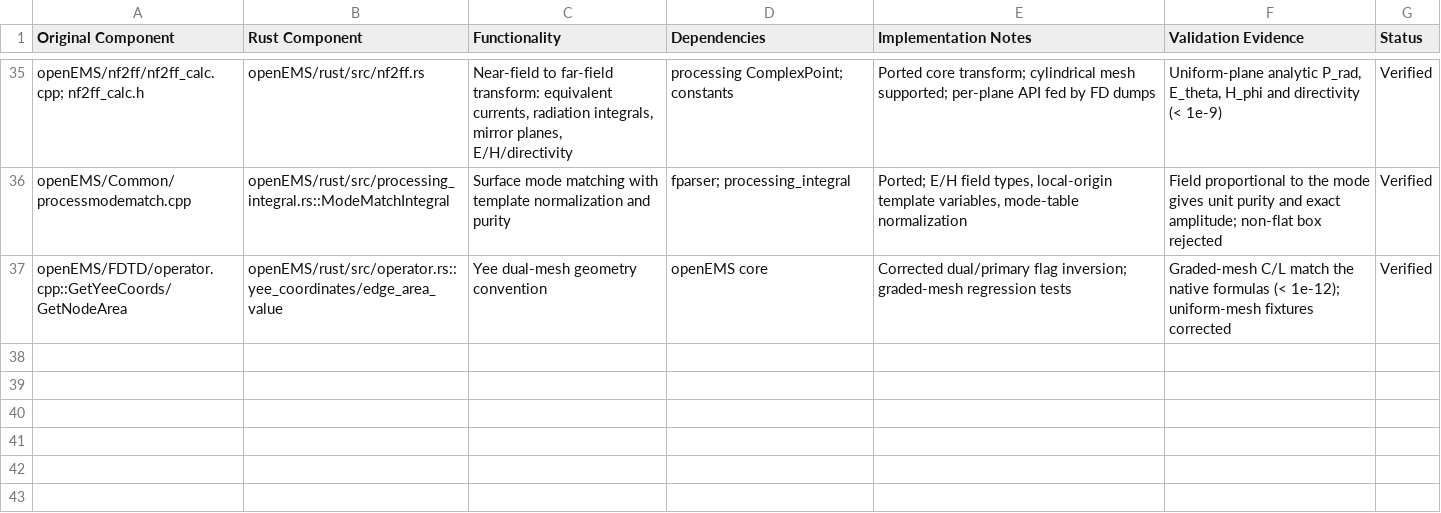
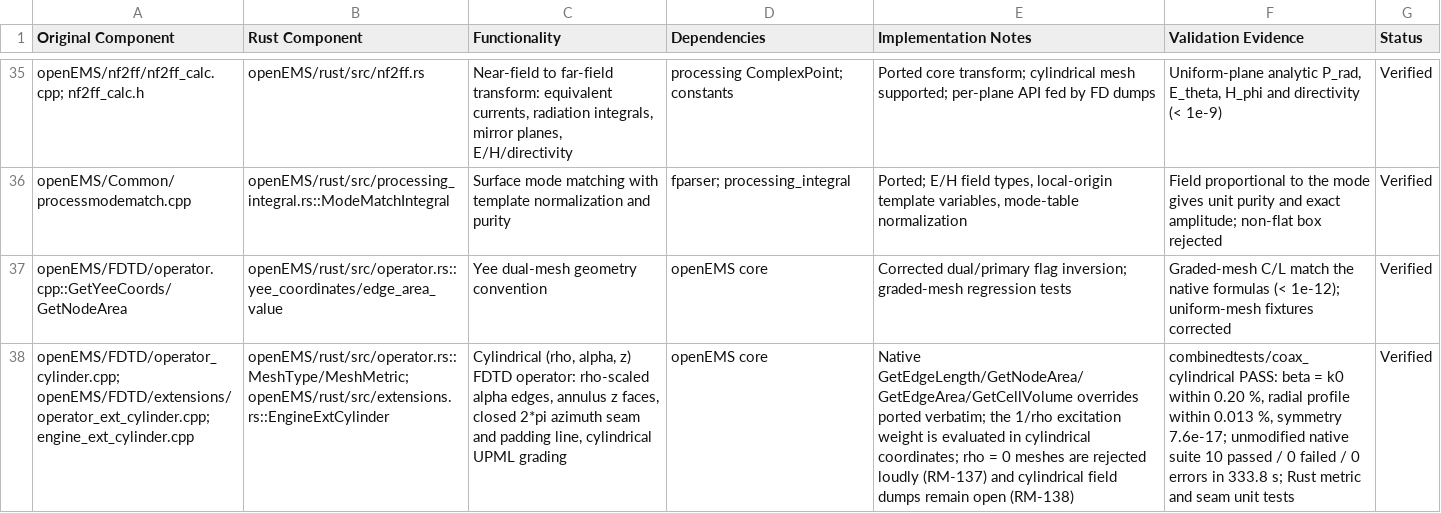
Before and after one commit to mberkanbicer/openEMS-Project, a CSV file: docs/migration/COVERAGE_MATRIX.csv, drawn as a sheet; only a part is shown, gaps mark what is left out; the diff names each change by its address in the sheet, - before the commit and + after, or states it on an @@ line.

```diff
--- a/docs/migration/COVERAGE_MATRIX.csv
+++ b/docs/migration/COVERAGE_MATRIX.csv
+row 38: openEMS/FDTD/operator_cylinder.cpp; openEMS/FDTD/extensions/operator_ext_cylinder.cpp; engine_ext_cylinder.cpp | openEMS/rust/src/operator.rs::MeshType/MeshMetric; openEMS/rust/src/extensions.rs::EngineExtCylinder | Cylindrical (rho, alpha, z) FDTD operator: rho-scaled alpha edges, annulus z faces, closed 2*pi azimuth seam and padding line, cylindrical UPML grading | openEMS core | Native GetEdgeLength/GetNodeArea/GetEdgeArea/GetCellVolume overrides ported verbatim; the 1/rho excitation weight is evaluated in cylindrical coordinates; rho = 0 meshes are rejected loudly (RM-137) and cylindrical field dumps remain open (RM-138) | combinedtests/coax_cylindrical PASS: beta = k0 within 0.20 %, radial profile within 0.013 %, symmetry 7.6e-17; unmodified native suite 10 passed / 0 failed / 0 errors in 333.8 s; Rust metric and seam unit tests | Verified
```
Also changed, not shown: 4 other files.
